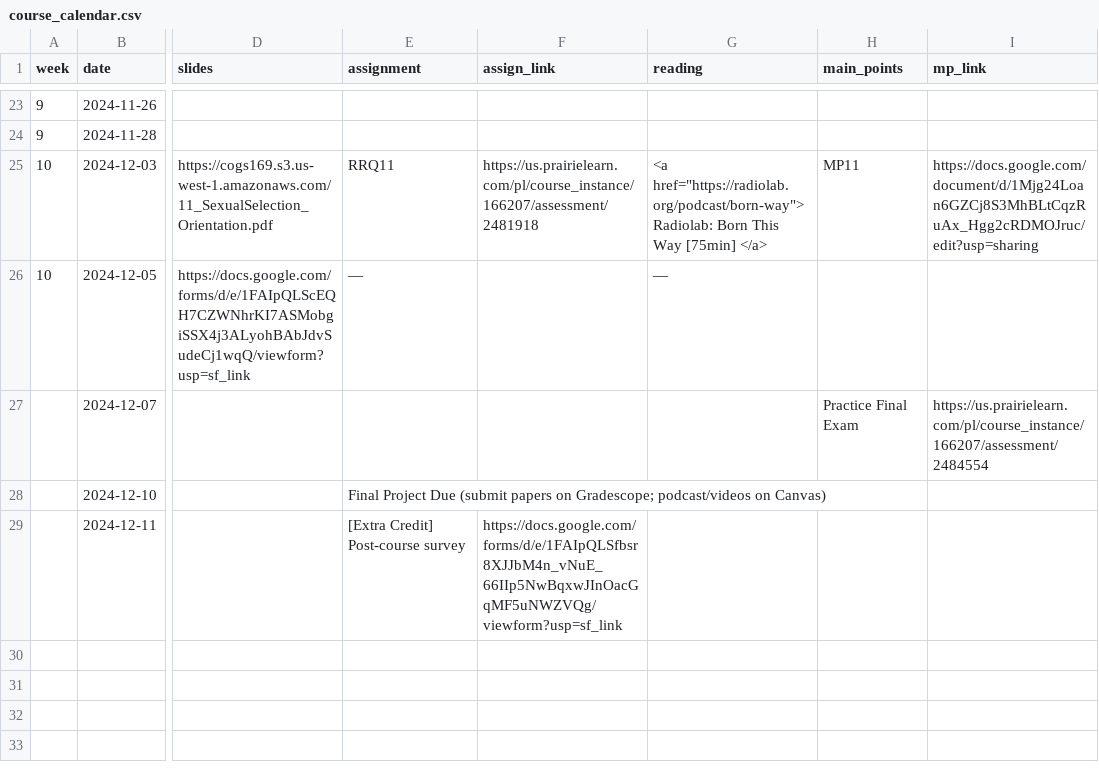
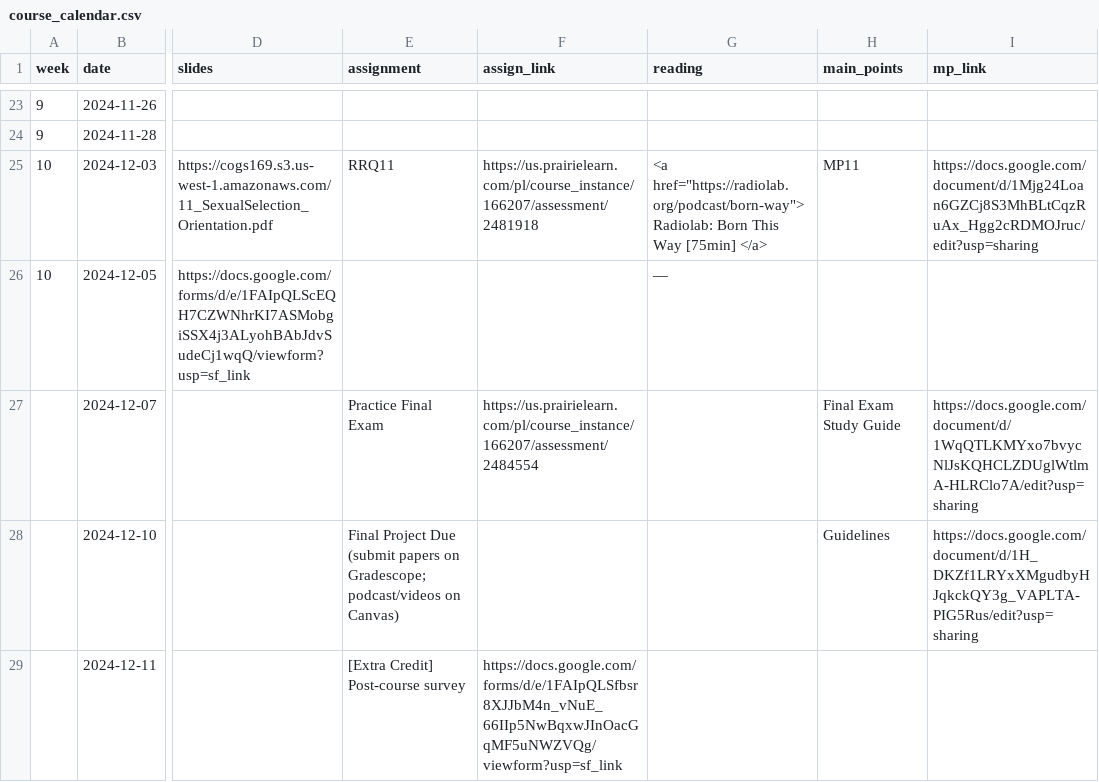
Before and after one commit to COGS169/cogs169, a CSV file: _data/fa24/course_calendar.csv, drawn as a sheet; only a part is shown, gaps mark what is left out; the diff names each change by its address in the sheet, - before the commit and + after, or states it on an @@ line.

Commit message:
add final stuff

```diff
--- a/_data/fa24/course_calendar.csv
+++ b/_data/fa24/course_calendar.csv
-E26 (assignment): —
+E26 (assignment): (empty)
-E27 (assignment): (empty)
+E27 (assignment): Practice Final Exam
-F27 (assign_link): (empty)
+F27 (assign_link): https://us.prairielearn.com/pl/course_instance/166207/assessment/2484554
-H27 (main_points): Practice Final Exam
+H27 (main_points): Final Exam Study Guide
-I27 (mp_link): https://us.prairielearn.com/pl/course_instance/166207/assessment/2484554
+I27 (mp_link): https://docs.google.com/document/d/1WqQTLKMYxo7bvycNlJsKQHCLZDUglWtlmA-HLRClo7A/edit?usp=sharing
-H28 (main_points): (empty)
+H28 (main_points): Guidelines
-I28 (mp_link): (empty)
+I28 (mp_link): https://docs.google.com/document/d/1H_DKZf1LRYxXMgudbyHJqkckQY3g_VAPLTA-PIG5Rus/edit?usp=sharing
```
